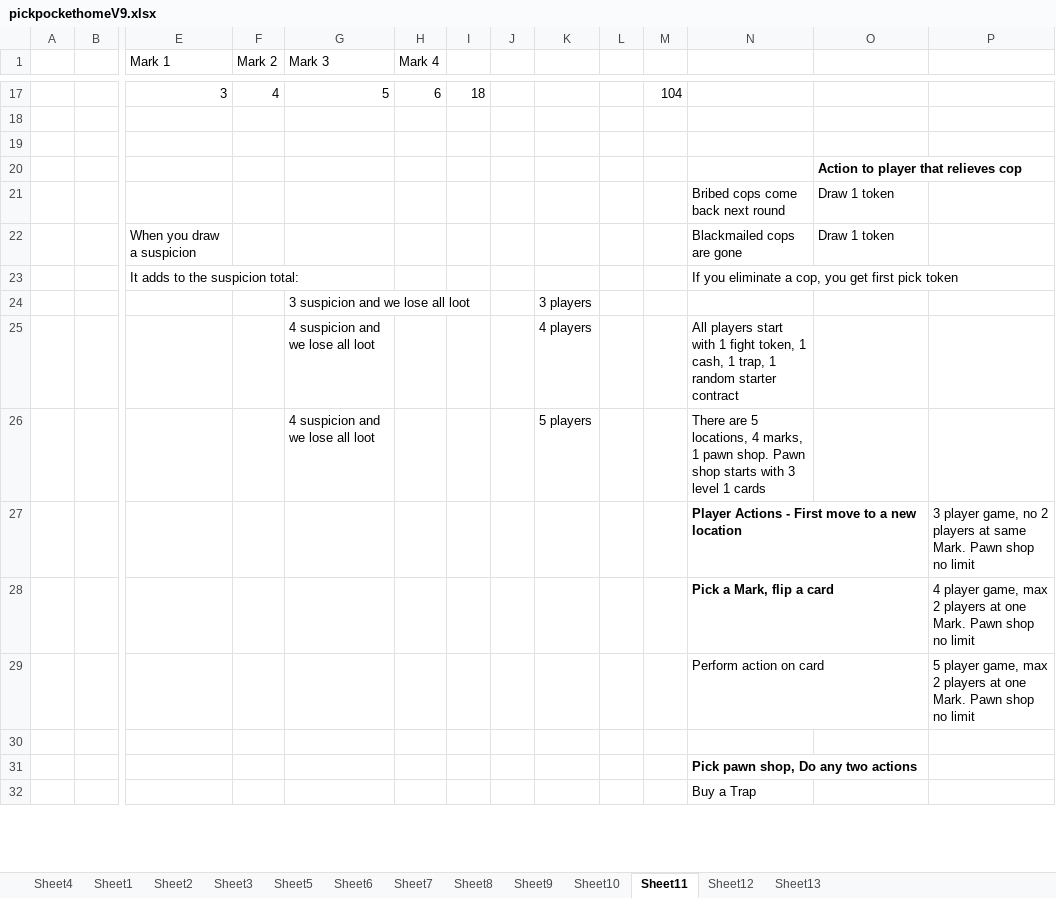
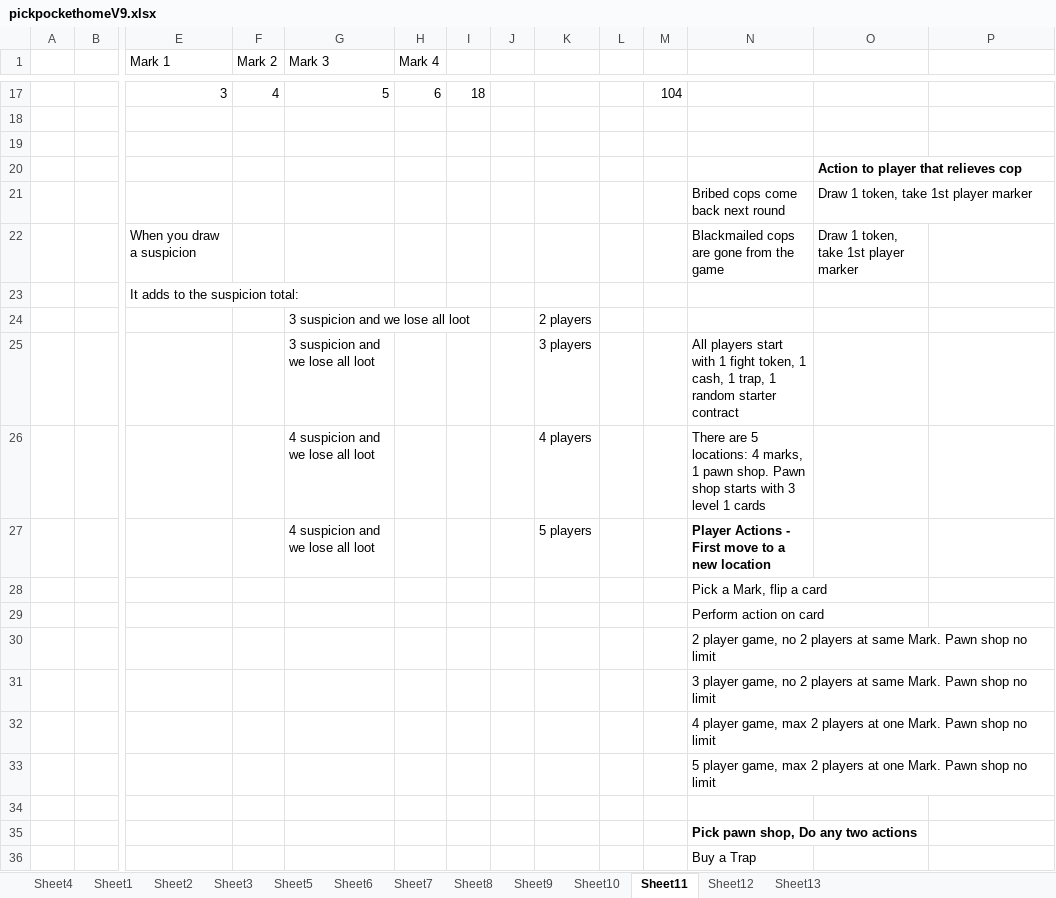
Before and after one commit to gmkagan/dsfrontend, an Excel workbook: pickpockethomeV9.xlsx, sheet Sheet11, drawn as a sheet; only a part is shown, gaps mark what is left out; values as stored, in another font and other column widths than the file's, no borders; removed rows and columns are numbered as before the commit, all else as after; rows hold the shown columns only; the diff covers the shown part only; the diff names each change by its address in the sheet, - before the commit and + after, or states it on an @@ line.

```diff
--- a/pickpockethomeV9.xlsx (sheet Sheet11)
+++ b/pickpockethomeV9.xlsx (sheet Sheet11)
-O21:O22: Draw 1 token
+O21:O22: Draw 1 token, take 1st player marker
-N22: Blackmailed cops are gone
+N22: Blackmailed cops are gone from the game
-N23: If you eliminate a cop, you get first pick token
+N23: (empty)
-K24: 3 players
+K24: 2 players
+row 25:  |  |  |  | 3 suspicion and we lose all loot |  |  |  | 3 players |  |  | All players start with 1 fight token, 1 cash, 1 trap, 1 random starter contract
-N26: All players start with 1 fight token, 1 cash, 1 trap, 1 random starter contract
+N26: There are 5 locations: 4 marks, 1 pawn shop. Pawn shop starts with 3 level 1 cards
-N27: There are 5 locations, 4 marks, 1 pawn shop. Pawn shop starts with 3 level 1 cards
+N27: Player Actions - First move to a new location
-N27 bold: off
+N27 bold: on
-row 27:  |  |  |  |  |  |  |  |  |  |  | Player Actions - First move to a new location |  | 3 player game, no 2 players at same Mark. Pawn shop no limit
-N28 bold: on
+N28 bold: off
-P28: 4 player game, max 2 players at one Mark. Pawn shop no limit
+P28: (empty)
-P29: 5 player game, max 2 players at one Mark. Pawn shop no limit
+P29: (empty)
+row 30:  |  |  |  |  |  |  |  |  |  |  | 2 player game, no 2 players at same Mark. Pawn shop no limit
+row 31:  |  |  |  |  |  |  |  |  |  |  | 3 player game, no 2 players at same Mark. Pawn shop no limit
+row 32:  |  |  |  |  |  |  |  |  |  |  | 4 player game, max 2 players at one Mark. Pawn shop no limit
+row 33:  |  |  |  |  |  |  |  |  |  |  | 5 player game, max 2 players at one Mark. Pawn shop no limit
```
Also changed, not shown: 1 added row, 5 removed rows, 18 edited cells and cell formats elsewhere in this sheet, sheet Sheet2, 1 other file.
